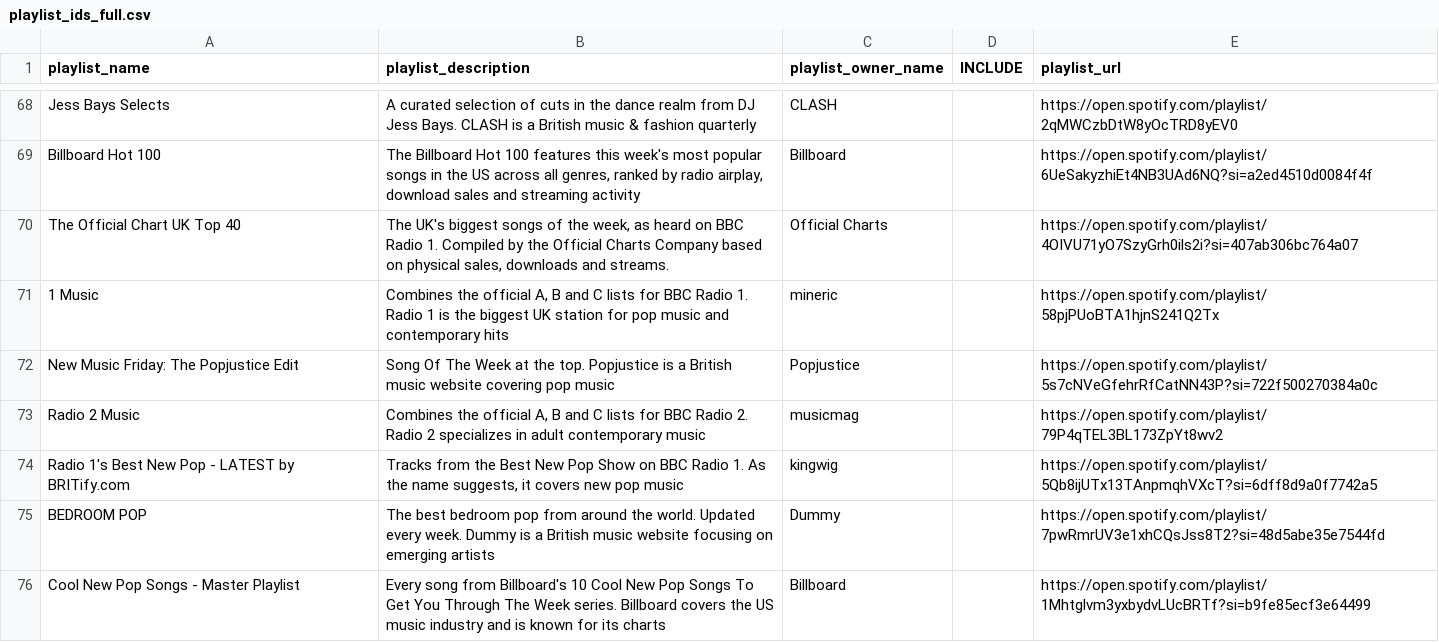
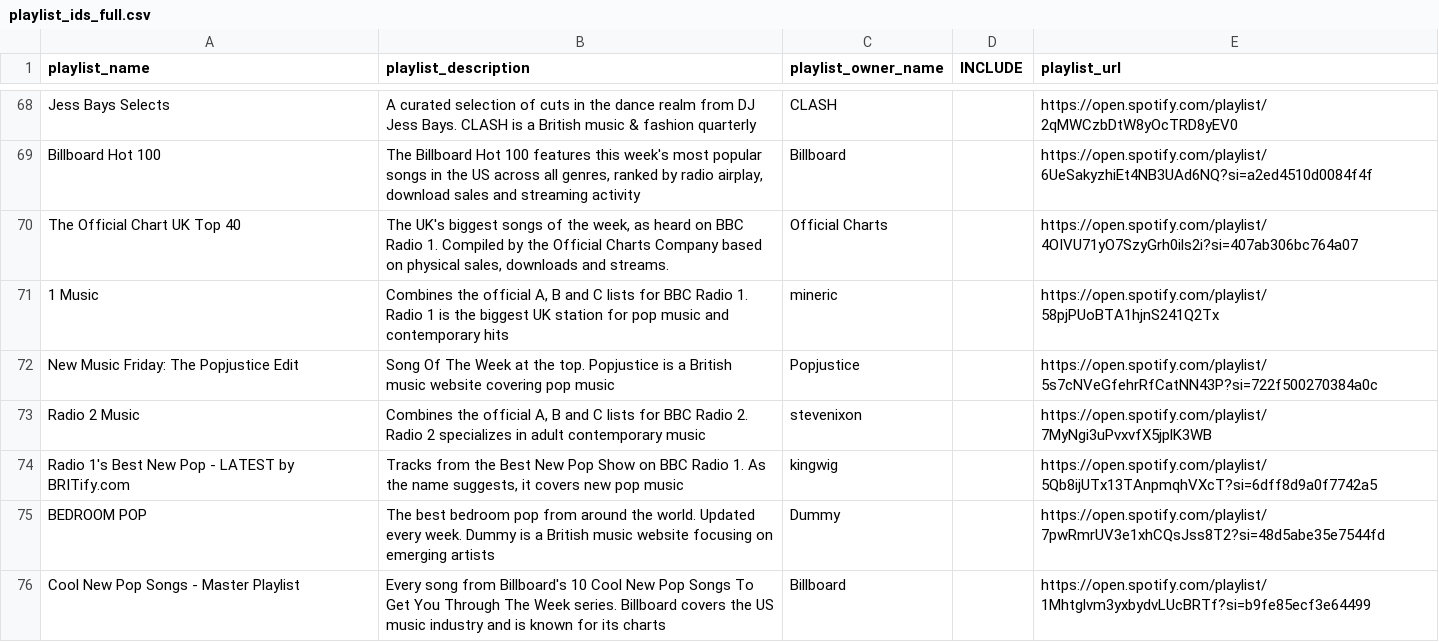
Before and after one commit to shijithpk/music-discovery, a CSV file: playlist_ids_full.csv, drawn as a sheet; only a part is shown, gaps mark what is left out.

Commit message:
changed url for BBC Radio 2 playlist

```diff
--- a/playlist_ids_full.csv
+++ b/playlist_ids_full.csv
@@ -72,3 +72,3 @@ The Official Chart UK Top 40,"The UK's biggest songs of the week, as heard on BB
 New Music Friday: The Popjustice Edit,Song Of The Week at the top. Popjustice is a British music website covering pop music,Popjustice,,https://open.spotify.com/playlist/5s7cNVeGfehrRfCatNN43P?si=722f500270384a0c
-Radio 2 Music,"Combines the official A, B and C lists for BBC Radio 2. Radio 2 specializes in adult contemporary music",musicmag,,https://open.spotify.com/playlist/79P4qTEL3BL173ZpYt8wv2
+Radio 2 Music,"Combines the official A, B and C lists for BBC Radio 2. Radio 2 specializes in adult contemporary music",stevenixon,,https://open.spotify.com/playlist/7MyNgi3uPvxvfX5jplK3WB
 Radio 1's Best New Pop - LATEST by BRITify.com,"Tracks from the Best New Pop Show on BBC Radio 1. As the name suggests, it covers new pop music",kingwig,,https://open.spotify.com/playlist/5Qb8ijUTx13TAnpmqhVXcT?si=6dff8d9a0f7742a5
```
